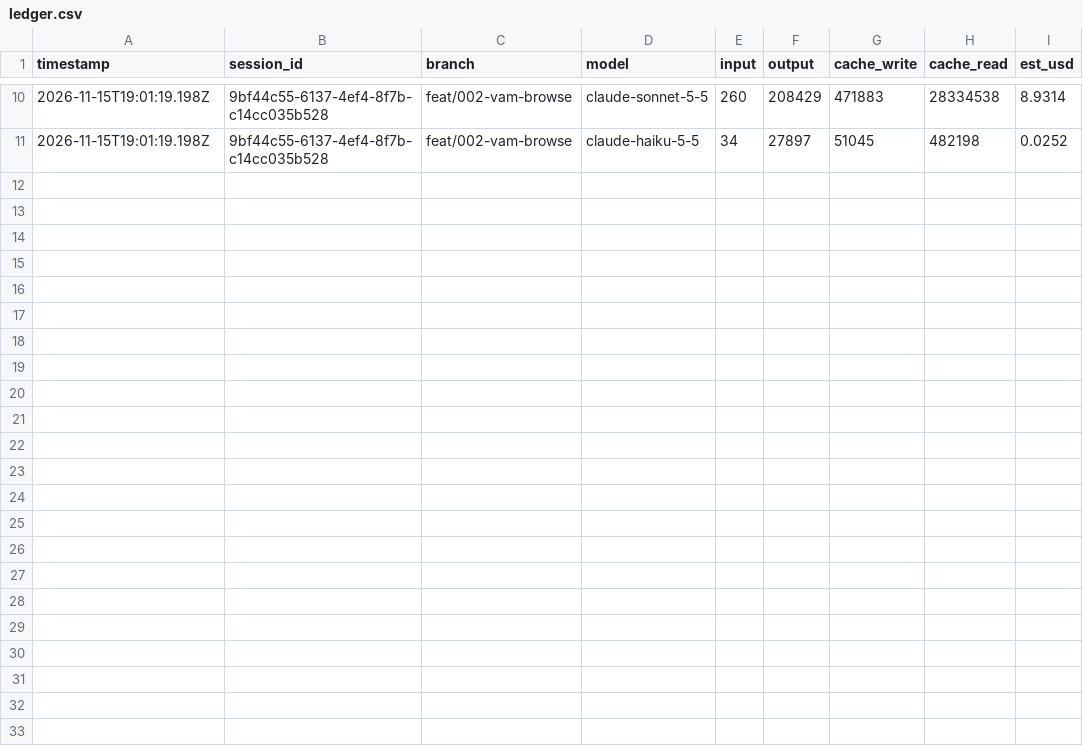
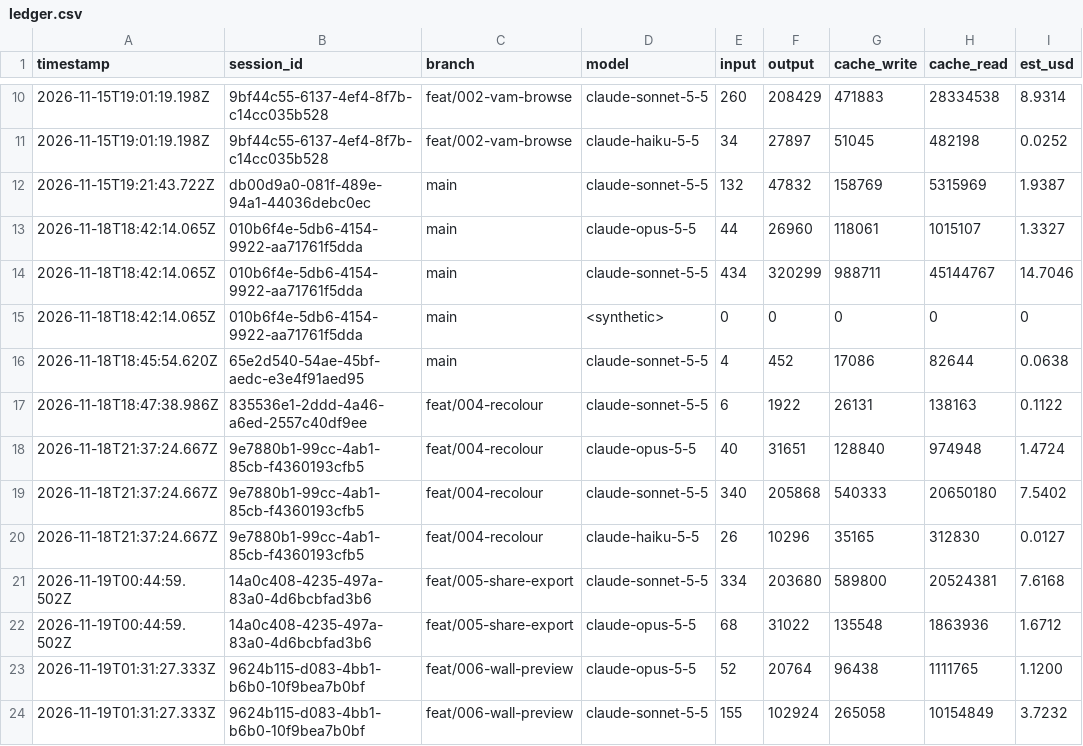
Before and after one commit to adamj06/colourway-studio, a CSV file: docs/cost/ledger.csv, drawn as a sheet; only a part is shown, gaps mark what is left out.

Commit message:
docs(build-log): record 007-how-built and two friction entries
Claude-Model: claude-sonnet-5-5
Feature: 007-how-built

```diff
--- a/docs/cost/ledger.csv
+++ b/docs/cost/ledger.csv
@@ -11 +11,14 @@ timestamp,session_id,branch,model,input,output,cache_write,cache_read,est_usd
 2026-11-15T19:01:19.198Z,9bf44c55-6137-4ef4-8f7b-c14cc035b528,feat/002-vam-browse,claude-haiku-5-5,34,27897,51045,482198,0.0252
+2026-11-15T19:21:43.722Z,db00d9a0-081f-489e-94a1-44036debc0ec,main,claude-sonnet-5-5,132,47832,158769,5315969,1.9387
+2026-11-18T18:42:14.065Z,010b6f4e-5db6-4154-9922-aa71761f5dda,main,claude-opus-5-5,44,26960,118061,1015107,1.3327
+2026-11-18T18:42:14.065Z,010b6f4e-5db6-4154-9922-aa71761f5dda,main,claude-sonnet-5-5,434,320299,988711,45144767,14.7046
+2026-11-18T18:42:14.065Z,010b6f4e-5db6-4154-9922-aa71761f5dda,main,<synthetic>,0,0,0,0,0
+2026-11-18T18:45:54.620Z,65e2d540-54ae-45bf-aedc-e3e4f91aed95,main,claude-sonnet-5-5,4,452,17086,82644,0.0638
+2026-11-18T18:47:38.986Z,835536e1-2ddd-4a46-a6ed-2557c40df9ee,feat/004-recolour,claude-sonnet-5-5,6,1922,26131,138163,0.1122
+2026-11-18T21:37:24.667Z,9e7880b1-99cc-4ab1-85cb-f4360193cfb5,feat/004-recolour,claude-opus-5-5,40,31651,128840,974948,1.4724
+2026-11-18T21:37:24.667Z,9e7880b1-99cc-4ab1-85cb-f4360193cfb5,feat/004-recolour,claude-sonnet-5-5,340,205868,540333,20650180,7.5402
+2026-11-18T21:37:24.667Z,9e7880b1-99cc-4ab1-85cb-f4360193cfb5,feat/004-recolour,claude-haiku-5-5,26,10296,35165,312830,0.0127
+2026-11-19T00:44:59.502Z,14a0c408-4235-497a-83a0-4d6bcbfad3b6,feat/005-share-export,claude-sonnet-5-5,334,203680,589800,20524381,7.6168
+2026-11-19T00:44:59.502Z,14a0c408-4235-497a-83a0-4d6bcbfad3b6,feat/005-share-export,claude-opus-5-5,68,31022,135548,1863936,1.6712
+2026-11-19T01:31:27.333Z,9624b115-d083-4bb1-b6b0-10f9bea7b0bf,feat/006-wall-preview,claude-opus-5-5,52,20764,96438,1111765,1.1200
+2026-11-19T01:31:27.333Z,9624b115-d083-4bb1-b6b0-10f9bea7b0bf,feat/006-wall-preview,claude-sonnet-5-5,155,102924,265058,10154849,3.7232
```
Also changed, not shown: 2 other files.
